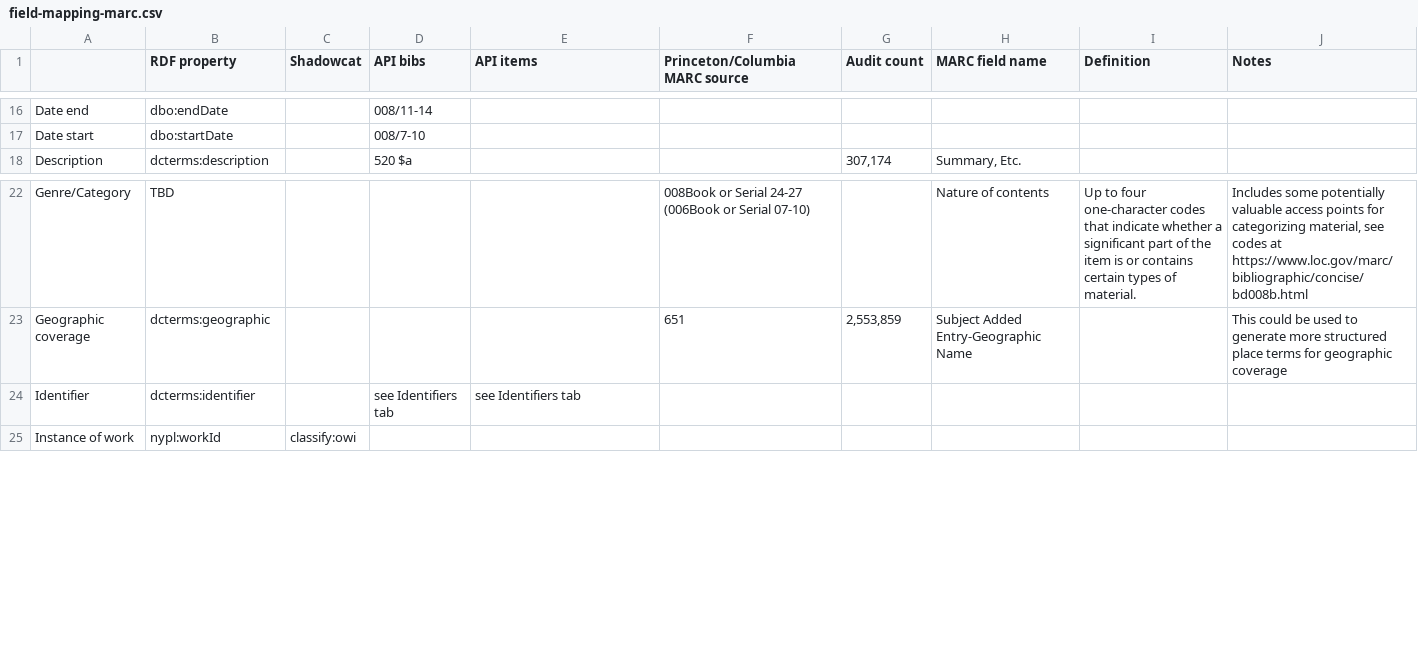
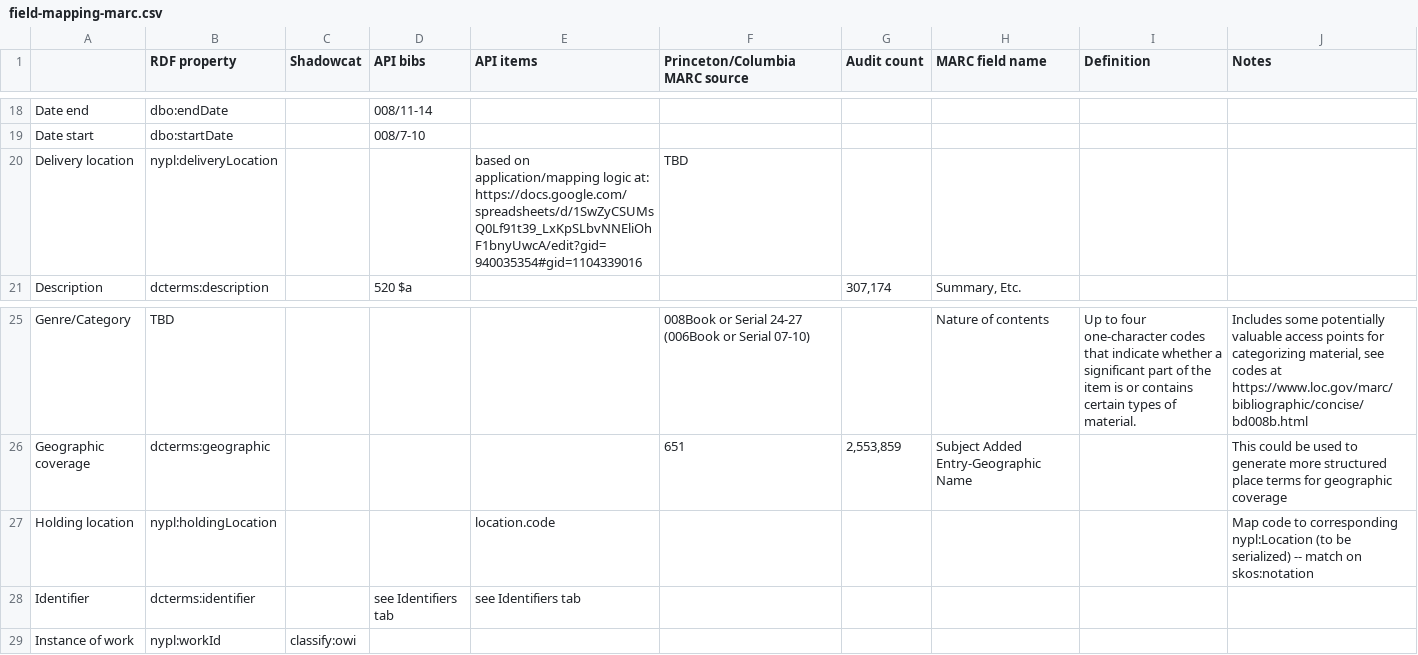
Before and after one commit to NYPL-discovery/discovery-store-poster, a CSV file: data/field-mapping-marc.csv, drawn as a sheet; only a part is shown, gaps mark what is left out; the diff covers the shown part only.

Commit message:
new fields (alt title, delivery location, requestable, etc.); requestability logic; shadowcat augmentation re-added

```diff
--- a/data/field-mapping-marc.csv
+++ b/data/field-mapping-marc.csv
@@ -52,2 +57,3 @@ Date end,dbo:endDate,,008/11-14,,,,,,
 Date start,dbo:startDate,,008/7-10,,,,,,
+Delivery location,nypl:deliveryLocation,,,based on application/mapping logic at: https://docs.google.com/spreadsheets/d/1SwZyCSUMsQ0Lf91t39_LxKpSLbvNNEliOhF1bnyUwcA/edit?gid=940035354#gid=1104339016,TBD,,,,
 Description,dcterms:description,,520 $a,,,"307,174","Summary, Etc.",,
@@ -58,2 +64,3 @@ Genre/Category,TBD,,,,008Book or Serial 24-27 (006Book or Serial 07-10),,Nature
 Geographic coverage,dcterms:geographic,,,,651,"2,553,859",Subject Added Entry-Geographic Name,,This could be used to generate more structured place terms for geographic coverage
+Holding location,nypl:holdingLocation,,,location.code,,,,,Map code to corresponding nypl:Location (to be serialized) -- match on skos:notation
 Identifier,dcterms:identifier,,see Identifiers tab,see Identifiers tab,,,,,
```
Also changed, not shown: 4 added rows, 1 removed row and 9 edited cells elsewhere in this file, 24 other files.
